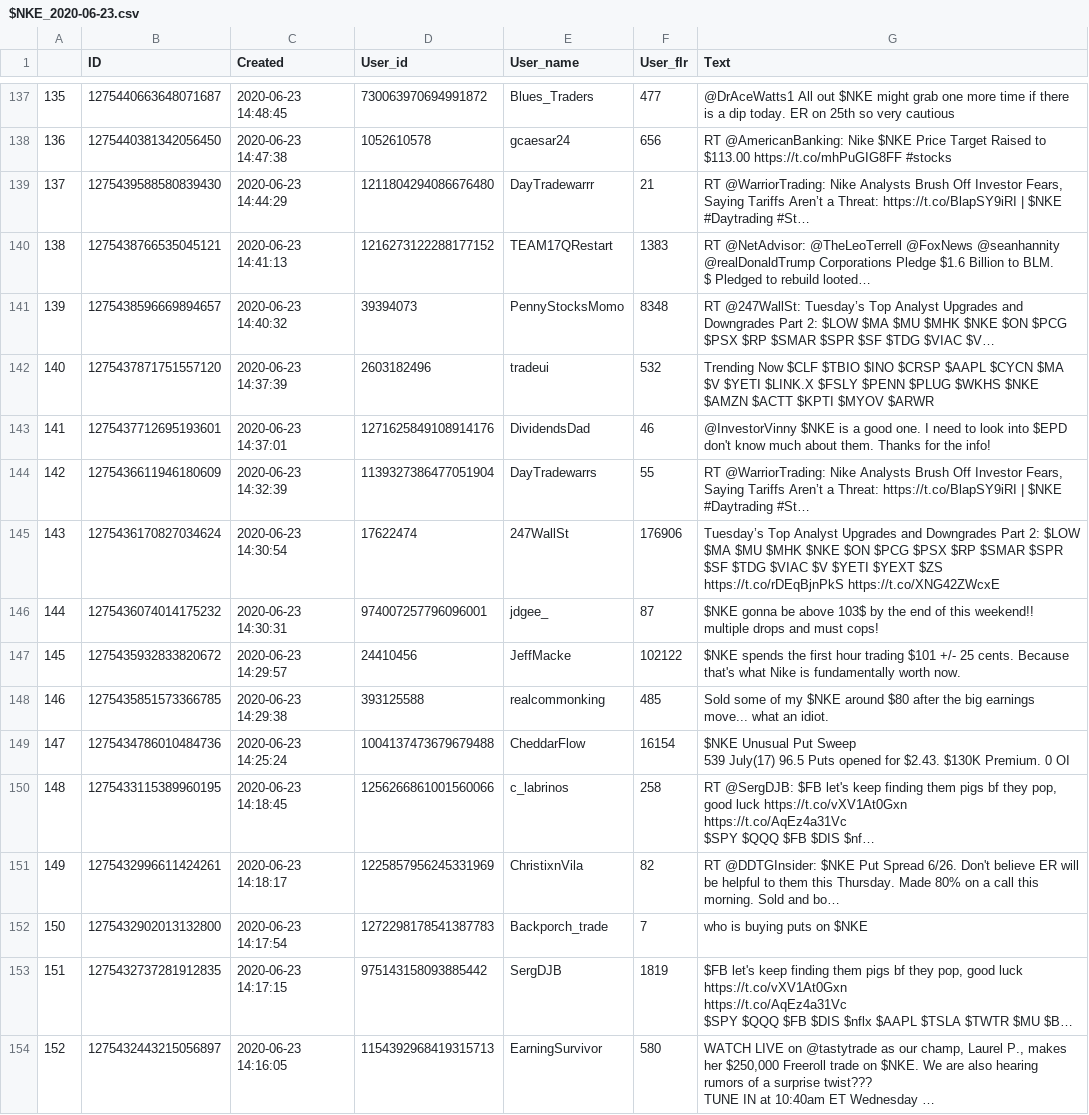
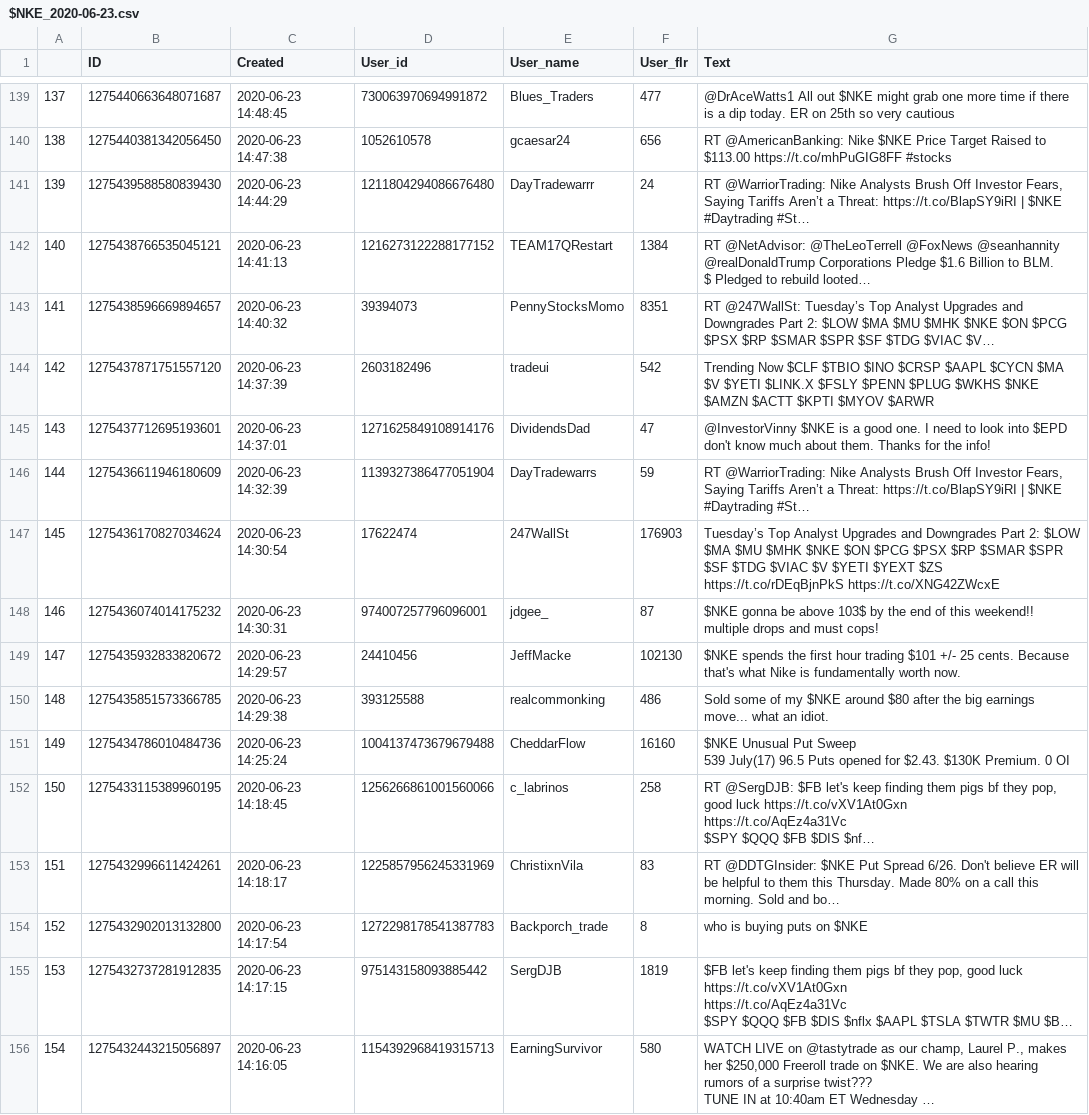
Before and after one commit to WencaiZheng/Twitter-Analysis-With-Earning-Event, a CSV file: data/raw_twitters/$NKE/$NKE_2020-06-23.csv, drawn as a sheet; only a part is shown, gaps mark what is left out; long unchanged cells end in …; addresses are those after the commit; the diff covers the shown part only; the diff names each change by its address in the sheet, - before the commit and + after, or states it on an @@ line.

```diff
--- a/data/raw_twitters/$NKE/$NKE_2020-06-23.csv
+++ b/data/raw_twitters/$NKE/$NKE_2020-06-23.csv
@@ column A renumbered from row 52 down @@
-F141 (User_flr): 21
+F141 (User_flr): 24
-F142 (User_flr): 1383
+F142 (User_flr): 1384
-F143 (User_flr): 8348
+F143 (User_flr): 8351
-F144 (User_flr): 532
+F144 (User_flr): 542
-F145 (User_flr): 46
+F145 (User_flr): 47
-F146 (User_flr): 55
+F146 (User_flr): 59
-F147 (User_flr): 176906
+F147 (User_flr): 176903
-F149 (User_flr): 102122
+F149 (User_flr): 102130
-F150 (User_flr): 485
+F150 (User_flr): 486
-F151 (User_flr): 16154
+F151 (User_flr): 16160
-F153 (User_flr): 82
+F153 (User_flr): 83
-F154 (User_flr): 7
+F154 (User_flr): 8
```
Also changed, not shown: 2 added rows and 144 edited cells elsewhere in this file, data/raw_twitters/$NKE/$NKE_2020-06-18.csv, data/raw_twitters/$NKE/$NKE_2020-06-19.csv, 13 other files.
